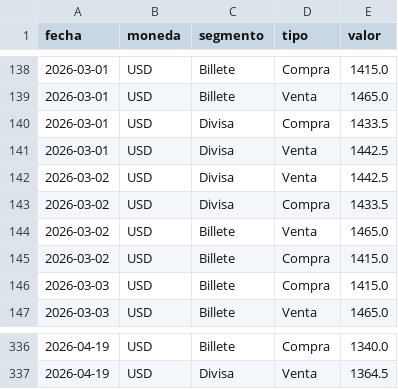
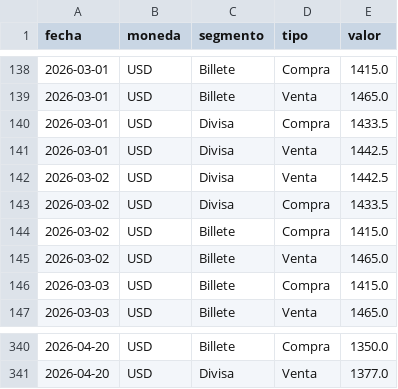
Before and after one commit to gautopablo/Dolar-BNA-Divisa, a CSV file: bna_divisa_hist.csv, drawn as a sheet; only a part is shown, gaps mark what is left out; the diff covers the shown part only.

```diff
--- a/bna_divisa_hist.csv
+++ b/bna_divisa_hist.csv
@@ -143,4 +143,4 @@ fecha,moneda,segmento,tipo,valor
 2026-03-02,USD,Divisa,Compra,1433.5
+2026-03-02,USD,Billete,Compra,1415.0
 2026-03-02,USD,Billete,Venta,1465.0
-2026-03-02,USD,Billete,Compra,1415.0
 2026-03-03,USD,Billete,Compra,1415.0
@@ -336,2 +340,2 @@ fecha,moneda,segmento,tipo,valor
-2026-04-19,USD,Billete,Compra,1340.0
-2026-04-19,USD,Divisa,Venta,1364.5
+2026-04-20,USD,Billete,Compra,1350.0
+2026-04-20,USD,Divisa,Venta,1377.0
```
Also changed, not shown: 4 added rows and 109 moved rows elsewhere in this file, bna_dolar_billete_hist.csv, bna_dolar_divisa_hist.csv.
